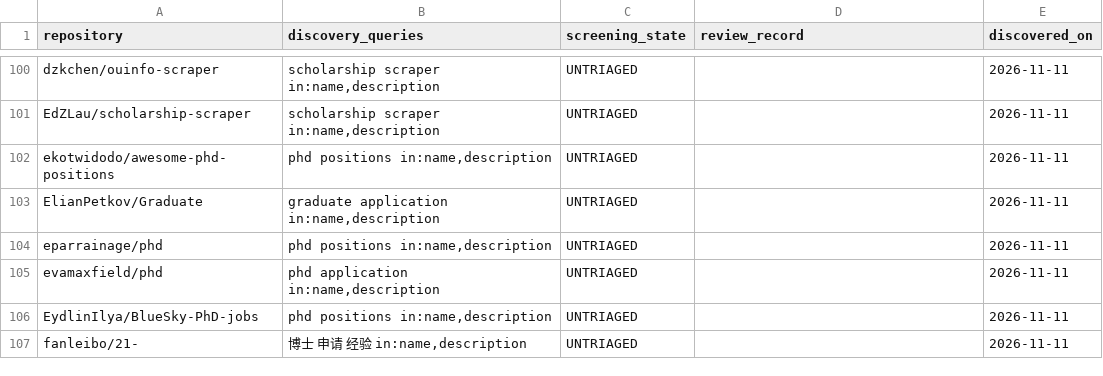
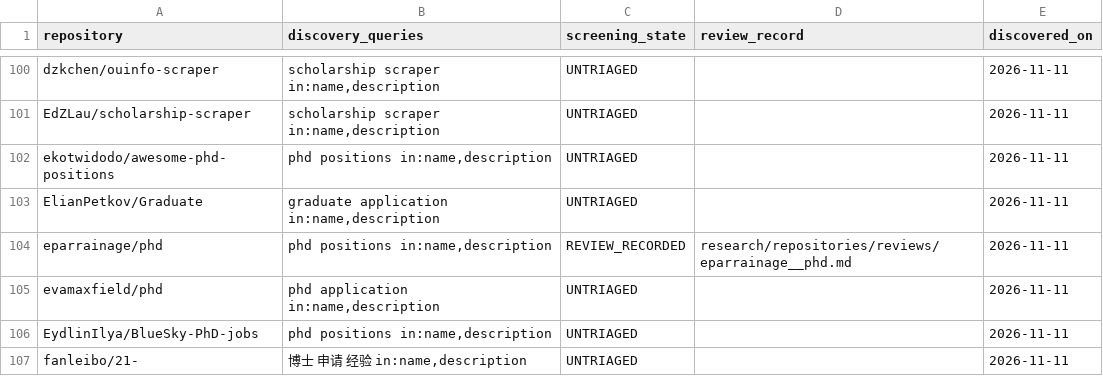
Before and after one commit to Armanasq/phd_application, a CSV file: data/github_discovery_candidates.csv, drawn as a sheet; only a part is shown, gaps mark what is left out.

Commit message:
fix: reconcile already-discovered vacancy-feed review with screening state

```diff
--- a/data/github_discovery_candidates.csv
+++ b/data/github_discovery_candidates.csv
@@ -103,3 +103,3 @@
 "ElianPetkov/Graduate","graduate application in:name,description","UNTRIAGED","","2026-11-11"
-"eparrainage/phd","phd positions in:name,description","UNTRIAGED","","2026-11-11"
+"eparrainage/phd","phd positions in:name,description","REVIEW_RECORDED","research/repositories/reviews/eparrainage__phd.md","2026-11-11"
 "evamaxfield/phd","phd application in:name,description","UNTRIAGED","","2026-11-11"
```
